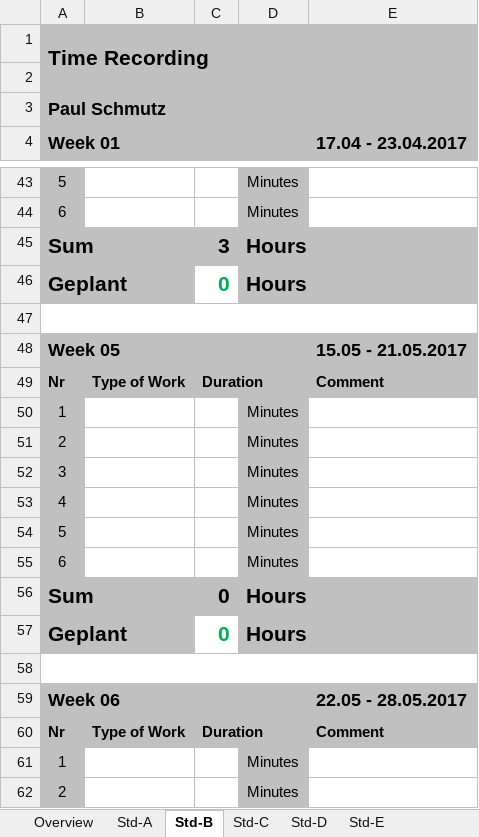
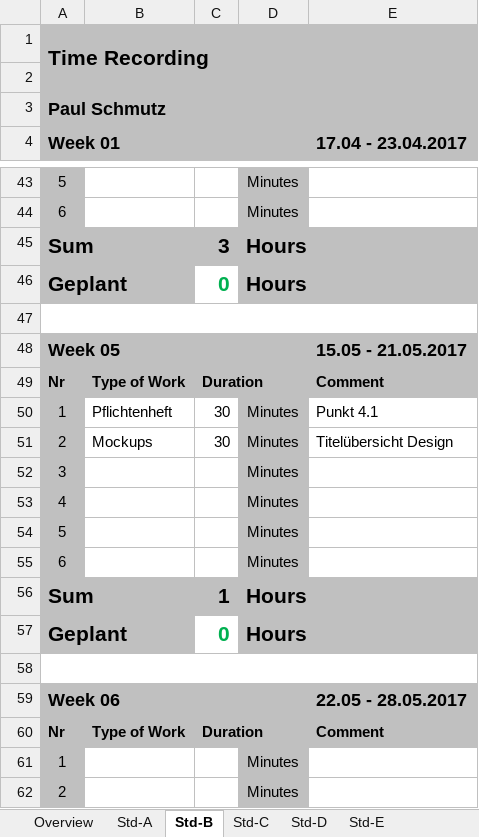
Before and after one commit to paulisch/archivist, an Excel workbook: Documentation/ProjectDocumentation/Time_recording.xlsx, sheet Std-B, drawn as a sheet; only a part is shown, gaps mark what is left out; values as stored, in another font and other column widths than the file's, no borders; the diff names each change by its address in the sheet, - before the commit and + after, or states it on an @@ line.

Commit message:
Mockups

```diff
--- a/Documentation/ProjectDocumentation/Time_recording.xlsx (sheet Std-B)
+++ b/Documentation/ProjectDocumentation/Time_recording.xlsx (sheet Std-B)
-B50: (empty)
+B50: Pflichtenheft
-C50:C51: (empty)
+C50:C51: 30
-E50 (17.04 - 23.04.2017): (empty)
+E50 (17.04 - 23.04.2017): Punkt 4.1
-B51: (empty)
+B51: Mockups
-E51 (17.04 - 23.04.2017): (empty)
+E51 (17.04 - 23.04.2017): Titelübersicht Design
-C56: 0
+C56: 1
```
Also changed, not shown: sheet Overview, 2 other files.
